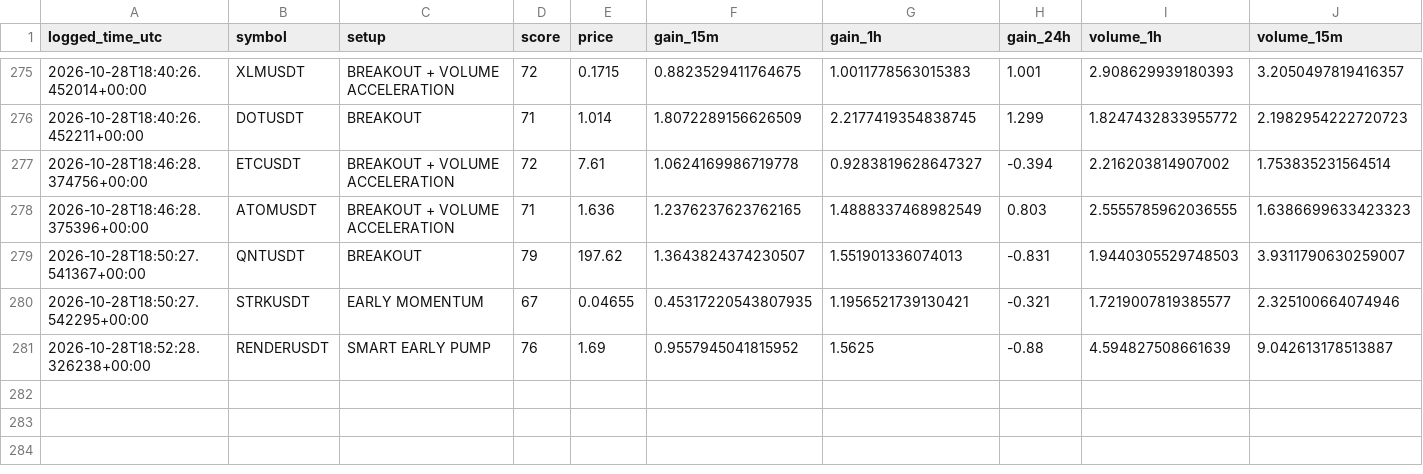
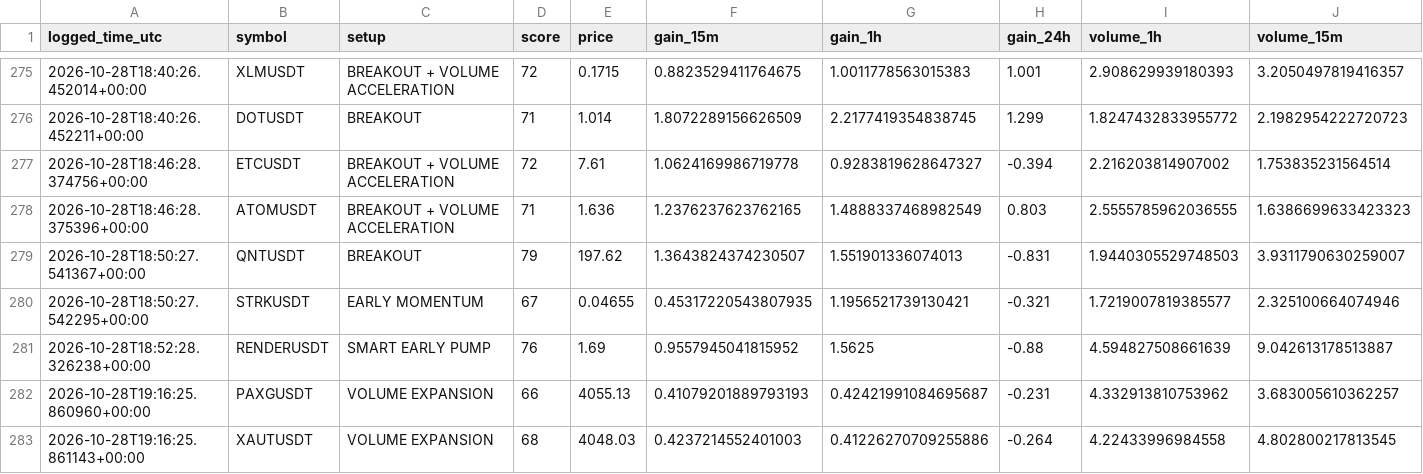
Before and after one commit to solom20232007/v7, a CSV file: early_watch_log_v7.csv, drawn as a sheet; only a part is shown, gaps mark what is left out; rows hold the shown columns only; the diff names each change by its address in the sheet, - before the commit and + after, or states it on an @@ line.

```diff
--- a/early_watch_log_v7.csv
+++ b/early_watch_log_v7.csv
+row 282: 2026-10-28T19:16:25.860960+00:00 | PAXGUSDT | VOLUME EXPANSION | 66 | 4055.13 | 0.41079201889793193 | 0.42421991084695687 | -0.231 | 4.332913810753962 | 3.683005610362257
+row 283: 2026-10-28T19:16:25.861143+00:00 | XAUTUSDT | VOLUME EXPANSION | 68 | 4048.03 | 0.4237214552401003 | 0.41226270709255886 | -0.264 | 4.22433996984558 | 4.802800217813545
```
Also changed, not shown: early_scan_diagnostics_v7.csv, 1 other file.
